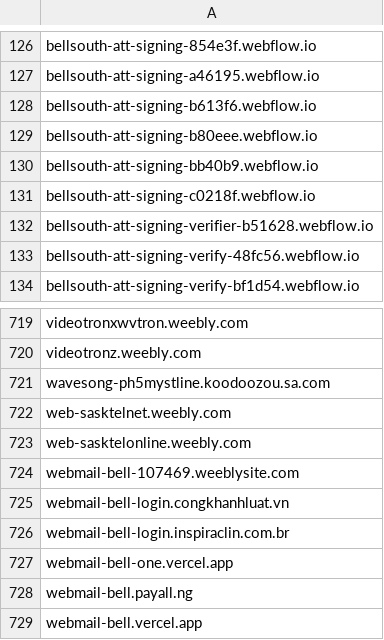
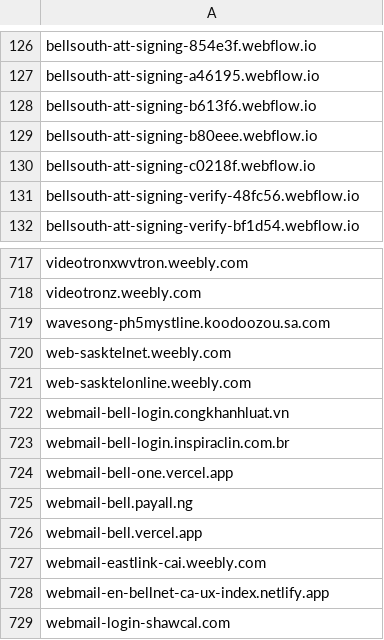
Before and after one commit to Phishcan/phishcan-data, a CSV file: api/utilities/comprehensive_utilities_phishing_domains.csv, drawn as a sheet; only a part is shown, gaps mark what is left out; the shorter side is filled out with more unchanged rows; the diff names each change by its address in the sheet, - before the commit and + after, or states it on an @@ line.

Commit message:
Update phishing exports - 2026-02-21_06-29-19

```diff
--- a/api/utilities/comprehensive_utilities_phishing_domains.csv
+++ b/api/utilities/comprehensive_utilities_phishing_domains.csv
-row 130: bellsouth-att-signing-bb40b9.webflow.io
-row 132: bellsouth-att-signing-verifier-b51628.webflow.io
-row 724: webmail-bell-107469.weeblysite.com
```
Also changed, not shown: 5 other files.
